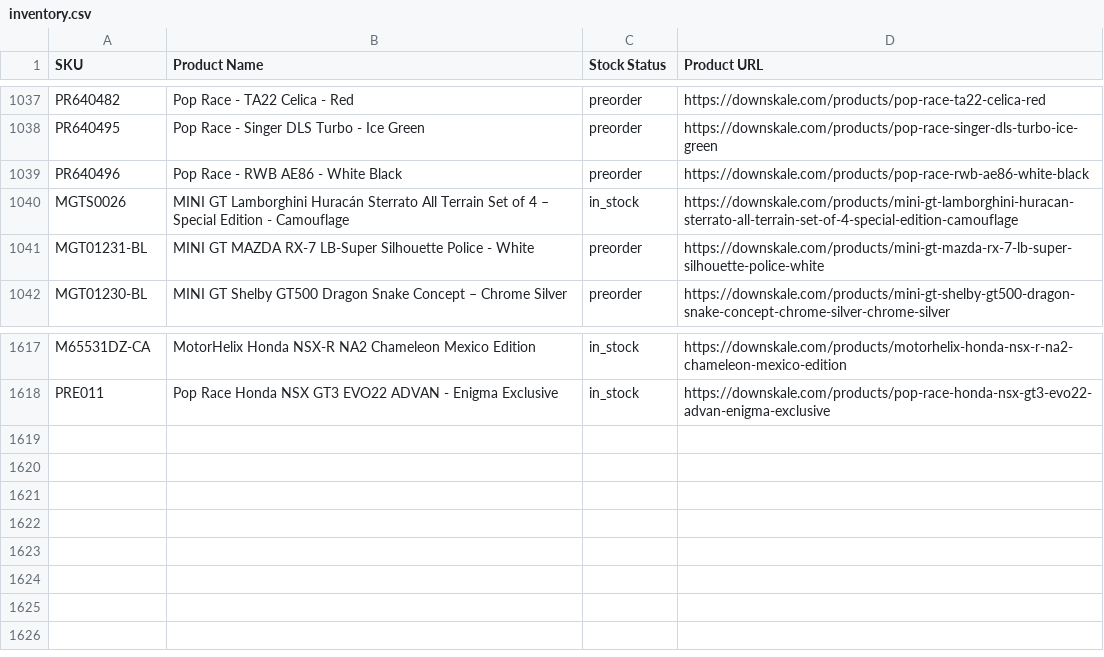
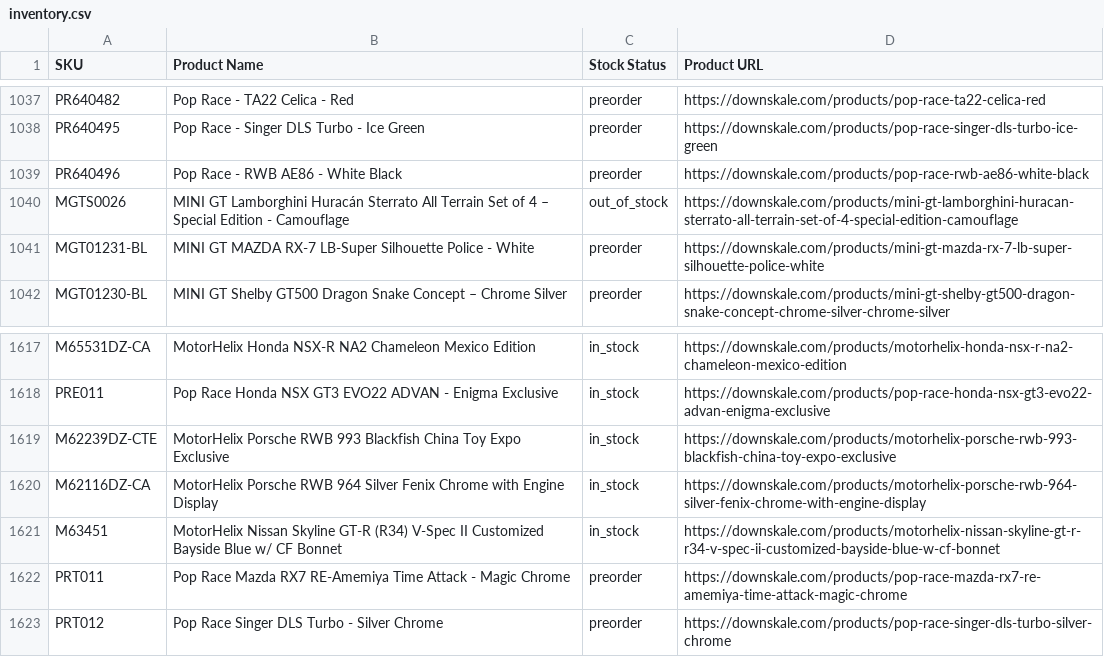
Before and after one commit to chrisboulas/downskale-inventory-feed-data, a CSV file: inventory.csv, drawn as a sheet; only a part is shown, gaps mark what is left out.

```diff
--- a/inventory.csv
+++ b/inventory.csv
@@ -1039,3 +1039,3 @@ PR640495,Pop Race - Singer DLS Turbo - Ice Green,preorder,https://downskale.com/
 PR640496,Pop Race - RWB AE86 - White Black,preorder,https://downskale.com/products/pop-race-rwb-ae86-white-black
-MGTS0026,MINI GT Lamborghini Huracán Sterrato All Terrain Set of 4 – Special Edition - Camouflage,in_stock,https://downskale.com/products/mini-gt-lamborghini-huracan-sterrato-all-terrain-set-of-4-special-edition-camouflage
+MGTS0026,MINI GT Lamborghini Huracán Sterrato All Terrain Set of 4 – Special Edition - Camouflage,out_of_stock,https://downskale.com/products/mini-gt-lamborghini-huracan-sterrato-all-terrain-set-of-4-special-edition-camouflage
 MGT01231-BL,MINI GT MAZDA RX-7 LB-Super Silhouette Police - White,preorder,https://downskale.com/products/mini-gt-mazda-rx-7-lb-super-silhouette-police-white
@@ -1618 +1618,6 @@ M65531DZ-CA,MotorHelix Honda NSX-R NA2 Chameleon Mexico Edition,in_stock,https:/
 PRE011,Pop Race Honda NSX GT3 EVO22 ADVAN - Enigma Exclusive,in_stock,https://downskale.com/products/pop-race-honda-nsx-gt3-evo22-advan-enigma-exclusive
+M62239DZ-CTE,MotorHelix Porsche RWB 993 Blackfish China Toy Expo Exclusive,in_stock,https://downskale.com/products/motorhelix-porsche-rwb-993-blackfish-china-toy-expo-exclusive
+M62116DZ-CA,MotorHelix Porsche RWB 964 Silver Fenix Chrome with Engine Display,in_stock,https://downskale.com/products/motorhelix-porsche-rwb-964-silver-fenix-chrome-with-engine-display
+M63451,MotorHelix Nissan Skyline GT-R (R34) V-Spec II Customized Bayside Blue w/ CF Bonnet,in_stock,https://downskale.com/products/motorhelix-nissan-skyline-gt-r-r34-v-spec-ii-customized-bayside-blue-w-cf-bonnet
+PRT011,Pop Race Mazda RX7 RE-Amemiya Time Attack - Magic Chrome,preorder,https://downskale.com/products/pop-race-mazda-rx7-re-amemiya-time-attack-magic-chrome
+PRT012,Pop Race Singer DLS Turbo - Silver Chrome,preorder,https://downskale.com/products/pop-race-singer-dls-turbo-silver-chrome
```
